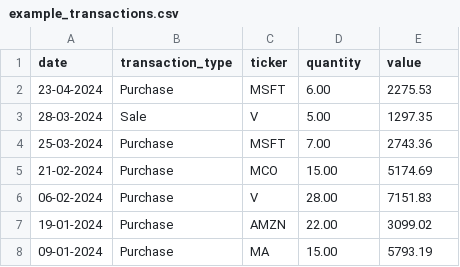
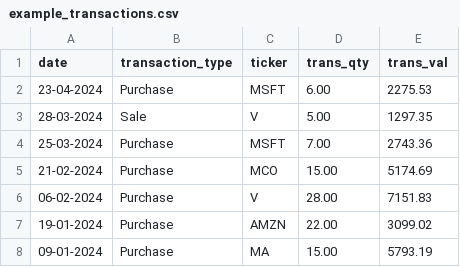
Before and after one commit to ygbuil/stock-portfolio-tracker, a CSV file: data/in/example_transactions.csv, drawn as a sheet.

Commit message:
rename value and quantity columns

```diff
--- a/data/in/example_transactions.csv
+++ b/data/in/example_transactions.csv
@@ -1,2 +1,2 @@
-date,transaction_type,ticker,quantity,value
+date,transaction_type,ticker,trans_qty,trans_val
 23-04-2024,Purchase,MSFT,6.00,2275.53
```
Also changed, not shown: 8 other files.
